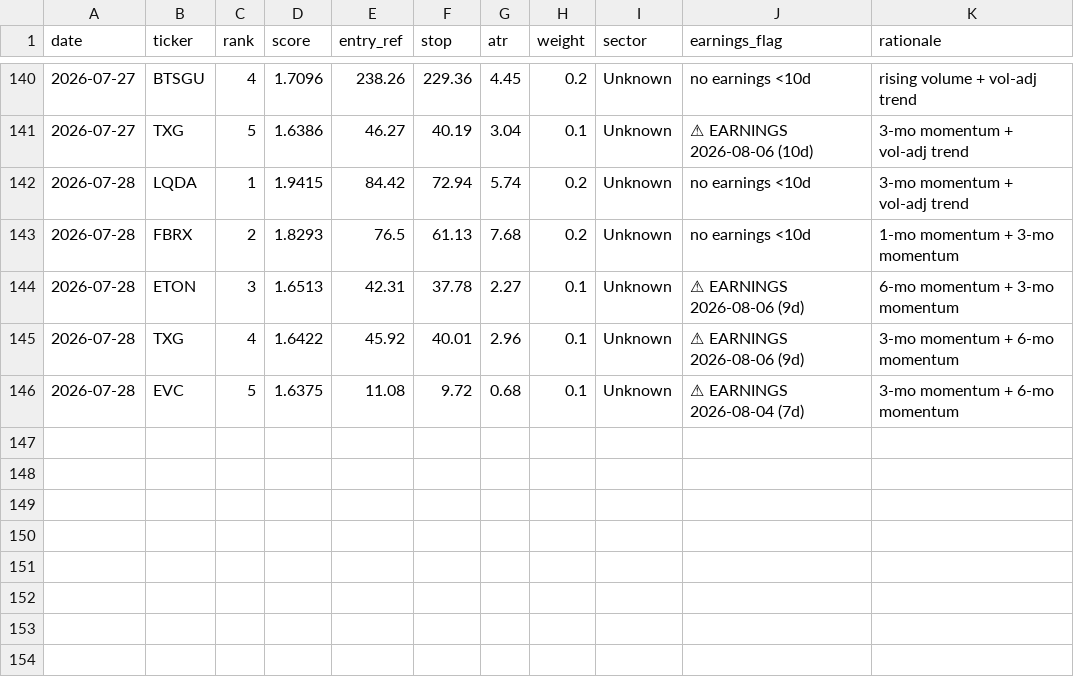
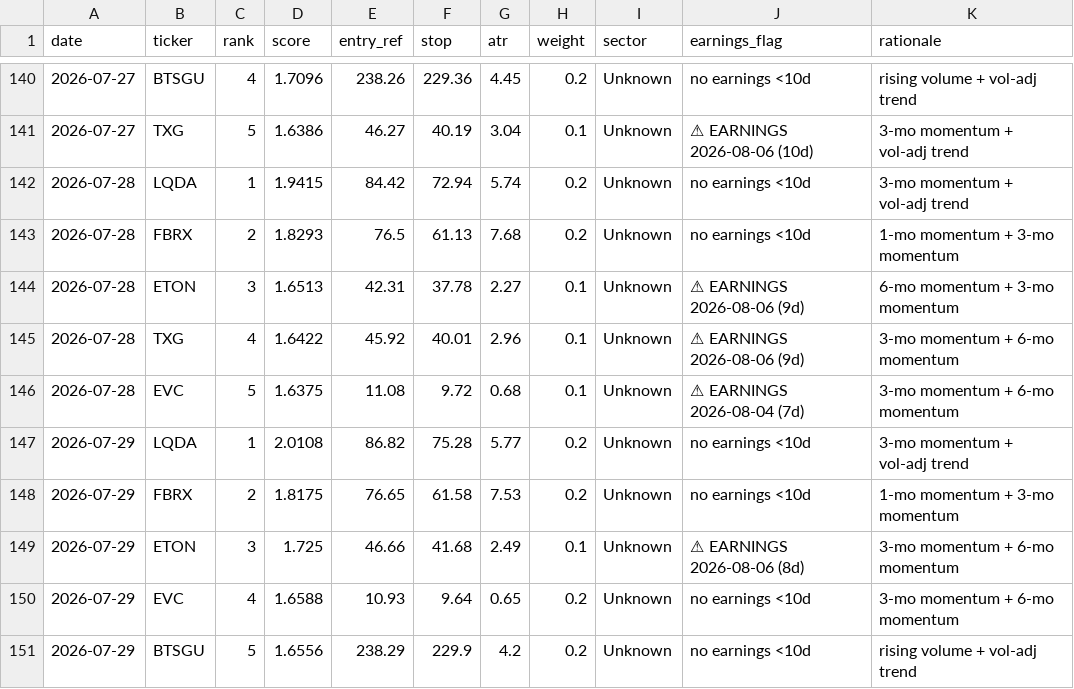
Before and after one commit to EeroP7/1, a CSV file: output_data/picks.csv, drawn as a sheet; only a part is shown, gaps mark what is left out; the diff names each change by its address in the sheet, - before the commit and + after, or states it on an @@ line.

Commit message:
journal: daily picks 2026-07-29

```diff
--- a/output_data/picks.csv
+++ b/output_data/picks.csv
+row 147: 2026-07-29 | LQDA | 1 | 2.0108 | 86.82 | 75.28 | 5.77 | 0.2 | Unknown | no earnings <10d | 3-mo momentum + vol-adj trend
+row 148: 2026-07-29 | FBRX | 2 | 1.8175 | 76.65 | 61.58 | 7.53 | 0.2 | Unknown | no earnings <10d | 1-mo momentum + 3-mo momentum
+row 149: 2026-07-29 | ETON | 3 | 1.725 | 46.66 | 41.68 | 2.49 | 0.1 | Unknown | ⚠ EARNINGS 2026-08-06 (8d) | 3-mo momentum + 6-mo momentum
+row 150: 2026-07-29 | EVC | 4 | 1.6588 | 10.93 | 9.64 | 0.65 | 0.2 | Unknown | no earnings <10d | 3-mo momentum + 6-mo momentum
+row 151: 2026-07-29 | BTSGU | 5 | 1.6556 | 238.29 | 229.9 | 4.2 | 0.2 | Unknown | no earnings <10d | rising volume + vol-adj trend
```
Also changed, not shown: output_data/journal.csv.
